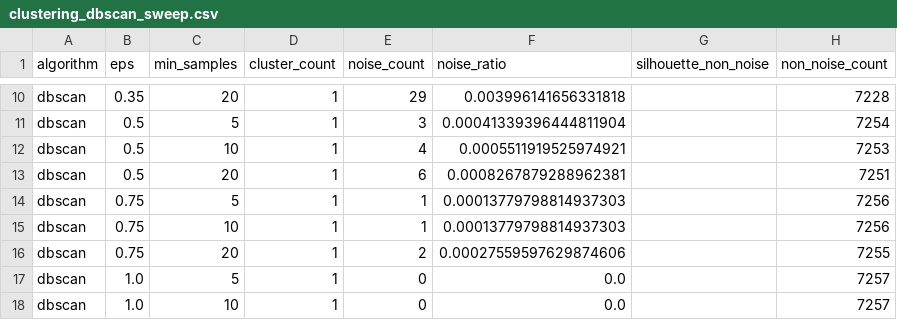
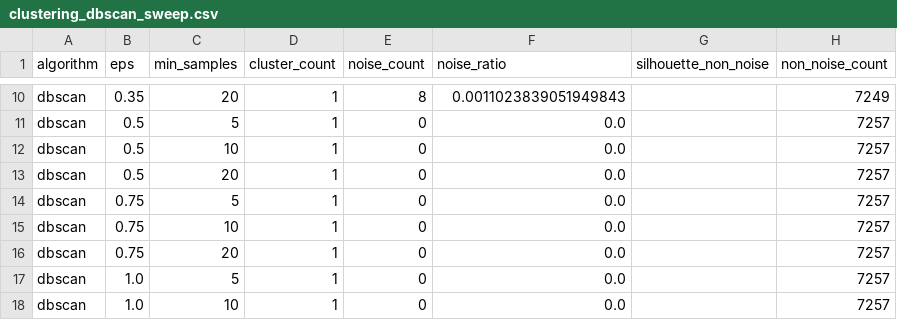
Before and after one commit to JoanixX/goaldata-league, a CSV file: artifacts/clustering_dbscan_sweep.csv, drawn as a sheet; only a part is shown, gaps mark what is left out; the diff covers the shown part only; the diff names each change by its address in the sheet, - before the commit and + after, or states it on an @@ line.

```diff
--- a/artifacts/clustering_dbscan_sweep.csv
+++ b/artifacts/clustering_dbscan_sweep.csv
-E10 (noise_count): 29
+E10 (noise_count): 8
-F10 (noise_ratio): 0.003996141656331818
+F10 (noise_ratio): 0.0011023839051949843
-H10 (non_noise_count): 7228
+H10 (non_noise_count): 7249
-E11 (noise_count): 3
+E11 (noise_count): 0
-F11 (noise_ratio): 0.00041339396444811904
+F11 (noise_ratio): 0.0
-H11 (non_noise_count): 7254
+H11 (non_noise_count): 7257
-E12 (noise_count): 4
+E12 (noise_count): 0
-F12 (noise_ratio): 0.0005511919525974921
+F12 (noise_ratio): 0.0
-H12 (non_noise_count): 7253
+H12 (non_noise_count): 7257
-E13 (noise_count): 6
+E13 (noise_count): 0
-F13 (noise_ratio): 0.0008267879288962381
+F13 (noise_ratio): 0.0
-H13 (non_noise_count): 7251
+H13 (non_noise_count): 7257
-E14:E15 (noise_count): 1
+E14:E15 (noise_count): 0
-F14:F15 (noise_ratio): 0.00013779798814937303
+F14:F15 (noise_ratio): 0.0
-H14:H15 (non_noise_count): 7256
+H14:H15 (non_noise_count): 7257
-E16 (noise_count): 2
+E16 (noise_count): 0
-F16 (noise_ratio): 0.00027559597629874606
+F16 (noise_ratio): 0.0
-H16 (non_noise_count): 7255
+H16 (non_noise_count): 7257
```
Also changed, not shown: 32 edited cells elsewhere in this file, artifacts/clustering_dbscan_profiles.csv, artifacts/clustering_kmeans_profiles.csv, 17 other files.
